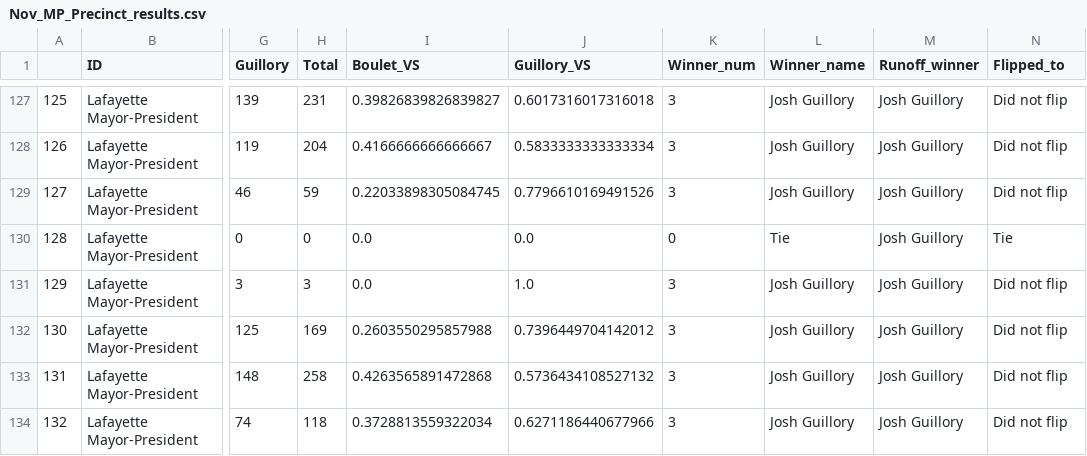
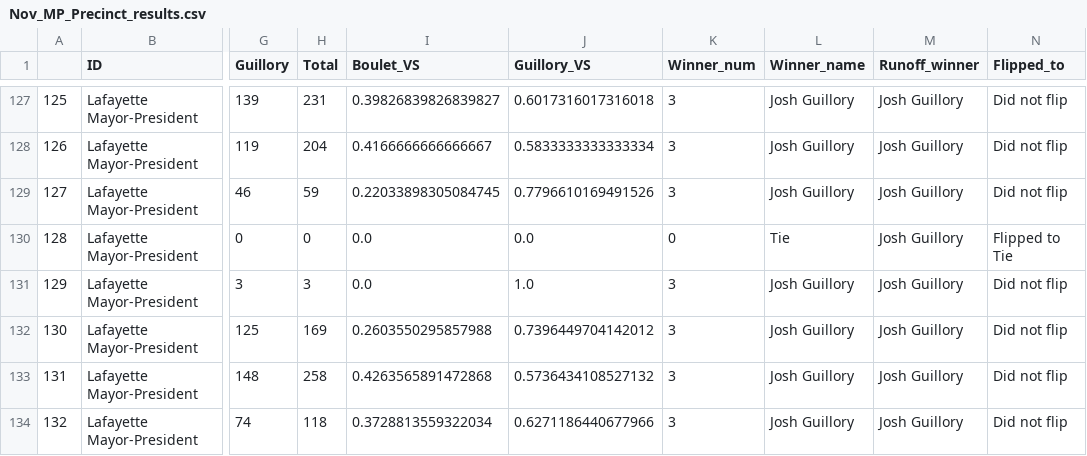
Before and after one commit to jandrewcapps/election_results, a CSV file: Nov_MP_Precinct_results.csv, drawn as a sheet; only a part is shown, gaps mark what is left out; the diff names each change by its address in the sheet, - before the commit and + after, or states it on an @@ line.

Commit message:
Fix flip tie

```diff
--- a/Nov_MP_Precinct_results.csv
+++ b/Nov_MP_Precinct_results.csv
-N130 (Flipped_to): Tie
+N130 (Flipped_to): Flipped to Tie
```
